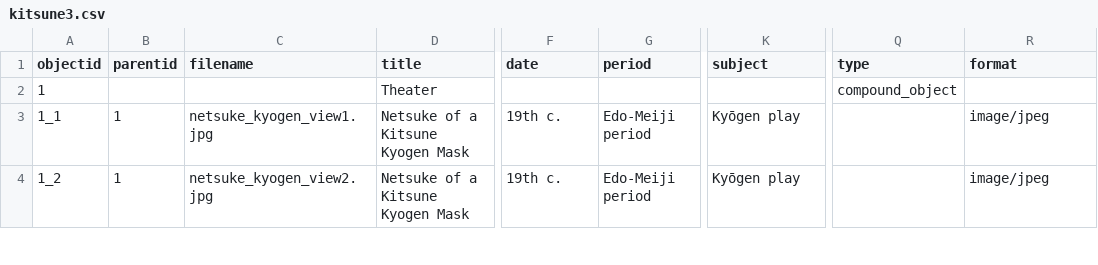
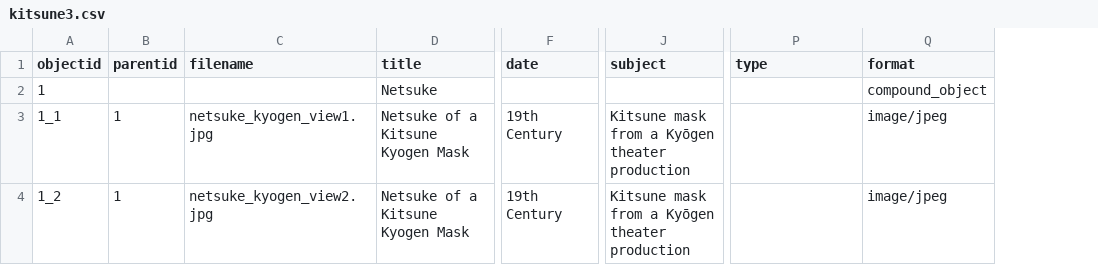
Before and after one commit to kellynj799-bit/Kitsune-Collection, a CSV file: _data/kitsune3.csv, drawn as a sheet; only a part is shown, gaps mark what is left out; removed rows and columns are numbered as before the commit, all else as after; the diff covers the shown part only; the diff names each change by its address in the sheet, - before the commit and + after, or states it on an @@ line.

Commit message:
Add files via upload

```diff
--- a/_data/kitsune3.csv
+++ b/_data/kitsune3.csv
-column G (period), rows 3-4: Edo-Meiji period | Edo-Meiji period
-D2 (title): Theater
+D2 (title): Netsuke
-P2 (type): compound_object
+P2 (type): (empty)
-Q2 (format): (empty)
+Q2 (format): compound_object
-F3:F4 (date): 19th c.
+F3:F4 (date): 19th Century
-J3:J4 (subject): Kyōgen play
+J3:J4 (subject): Kitsune mask from a Kyōgen theater production
```
Also changed, not shown: 82 edited cells elsewhere in this file.
